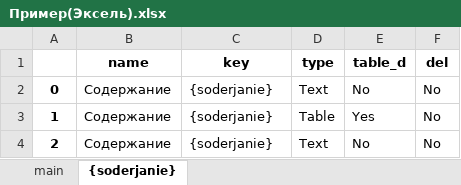
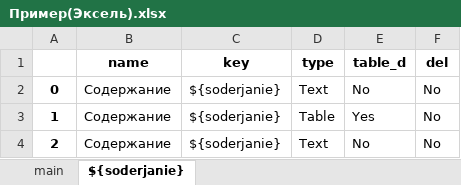
Before and after one commit to HenRok1/practice, an Excel workbook: Liza/Пример(Эксель).xlsx, sheet ${soderjanie}, drawn as a sheet; values as stored, in another font and other column widths than the file's, no borders; the diff names each change by its address in the sheet, - before the commit and + after, or states it on an @@ line.

```diff
--- a/Liza/Пример(Эксель).xlsx (sheet ${soderjanie})
+++ b/Liza/Пример(Эксель).xlsx (sheet ${soderjanie})
-sheet tab: {soderjanie}
+sheet tab: ${soderjanie}
-C2:C4 (key): {soderjanie}
+C2:C4 (key): ${soderjanie}
```
Also changed, not shown: sheet main, 1 other file.
